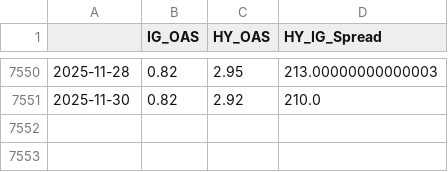
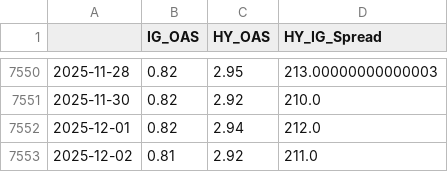
Before and after one commit to maxesser1776/mcf-dashboard, a CSV file: data/processed/credit_spreads.csv, drawn as a sheet; only a part is shown, gaps mark what is left out; the diff names each change by its address in the sheet, - before the commit and + after, or states it on an @@ line.

```diff
--- a/data/processed/credit_spreads.csv
+++ b/data/processed/credit_spreads.csv
+row 7552: 2025-12-01 | 0.82 | 2.94 | 212.0
+row 7553: 2025-12-02 | 0.81 | 2.92 | 211.0
```
Also changed, not shown: data/processed/fed_liquidity.csv, data/processed/funding_stress.csv, 4 other files.
